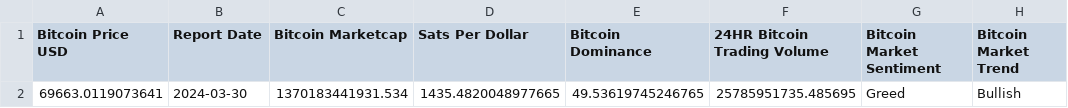
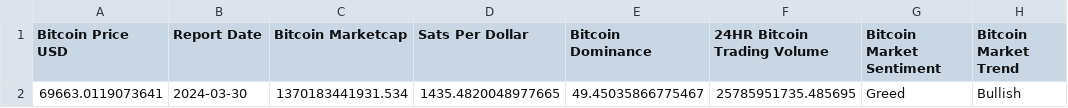
Before and after one commit to SecretSatoshis/Bitcoin-Weekly-Market-Update, a CSV file: weekly_summary.csv, drawn as a sheet; only a part is shown; the diff names each change by its address in the sheet, - before the commit and + after, or states it on an @@ line.

```diff
--- a/weekly_summary.csv
+++ b/weekly_summary.csv
-E2 (Bitcoin Dominance): 49.53619745246765
+E2 (Bitcoin Dominance): 49.45035866775467
```
Also changed, not shown: 2 other files.
